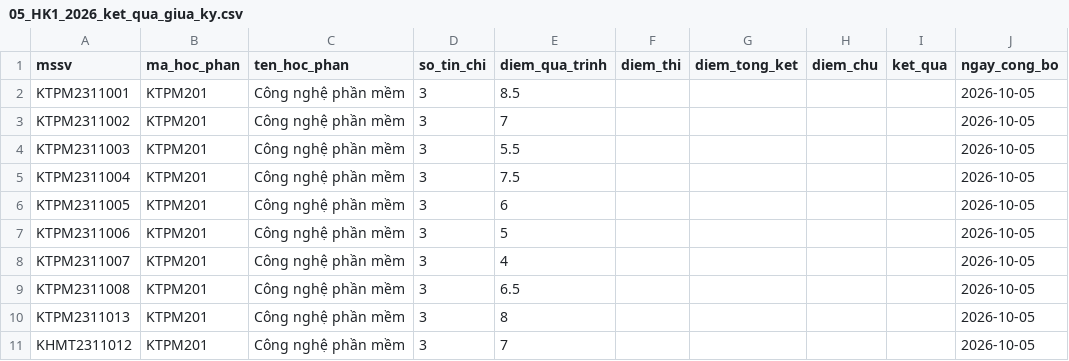
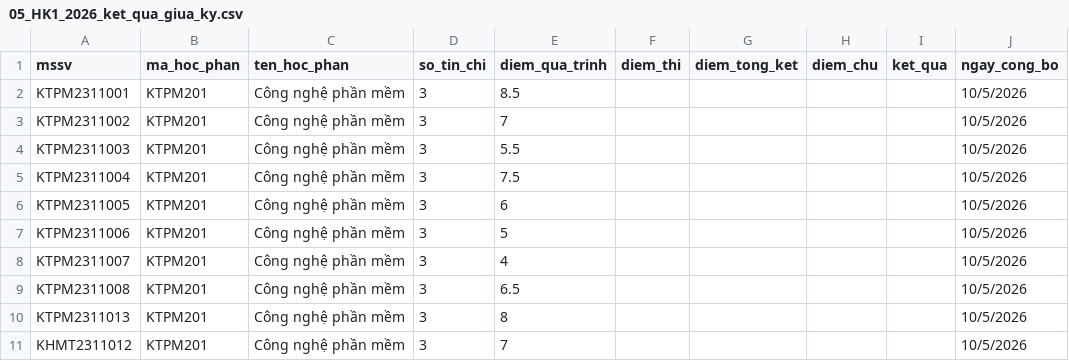
Before and after one commit to 66trent/CTUT-Early-Warning-Academic-Risk-System, a CSV file: docs/demo-data/05_HK1_2026_ket_qua_giua_ky.csv, drawn as a sheet.

```diff
--- a/docs/demo-data/05_HK1_2026_ket_qua_giua_ky.csv
+++ b/docs/demo-data/05_HK1_2026_ket_qua_giua_ky.csv
@@ -1,11 +1,11 @@
 mssv,ma_hoc_phan,ten_hoc_phan,so_tin_chi,diem_qua_trinh,diem_thi,diem_tong_ket,diem_chu,ket_qua,ngay_cong_bo
-KTPM2311001,KTPM201,Công nghệ phần mềm,3,8.5,,,,,2026-10-05
-KTPM2311002,KTPM201,Công nghệ phần mềm,3,7,,,,,2026-10-05
-KTPM2311003,KTPM201,Công nghệ phần mềm,3,5.5,,,,,2026-10-05
-KTPM2311004,KTPM201,Công nghệ phần mềm,3,7.5,,,,,2026-10-05
-KTPM2311005,KTPM201,Công nghệ phần mềm,3,6,,,,,2026-10-05
-KTPM2311006,KTPM201,Công nghệ phần mềm,3,5,,,,,2026-10-05
-KTPM2311007,KTPM201,Công nghệ phần mềm,3,4,,,,,2026-10-05
-KTPM2311008,KTPM201,Công nghệ phần mềm,3,6.5,,,,,2026-10-05
-KTPM2311013,KTPM201,Công nghệ phần mềm,3,8,,,,,2026-10-05
-KHMT2311012,KTPM201,Công nghệ phần mềm,3,7,,,,,2026-10-05
+KTPM2311001,KTPM201,Công nghệ phần mềm,3,8.5,,,,,10/5/2026
+KTPM2311002,KTPM201,Công nghệ phần mềm,3,7,,,,,10/5/2026
+KTPM2311003,KTPM201,Công nghệ phần mềm,3,5.5,,,,,10/5/2026
+KTPM2311004,KTPM201,Công nghệ phần mềm,3,7.5,,,,,10/5/2026
+KTPM2311005,KTPM201,Công nghệ phần mềm,3,6,,,,,10/5/2026
+KTPM2311006,KTPM201,Công nghệ phần mềm,3,5,,,,,10/5/2026
+KTPM2311007,KTPM201,Công nghệ phần mềm,3,4,,,,,10/5/2026
+KTPM2311008,KTPM201,Công nghệ phần mềm,3,6.5,,,,,10/5/2026
+KTPM2311013,KTPM201,Công nghệ phần mềm,3,8,,,,,10/5/2026
+KHMT2311012,KTPM201,Công nghệ phần mềm,3,7,,,,,10/5/2026
```
Also changed, not shown: docs/demo-data/02_HK2_2025_ket_qua_hoc_phan.csv, docs/demo-data/03_HK1_2026_diem_danh_tong_hop.csv, 8 other files.
